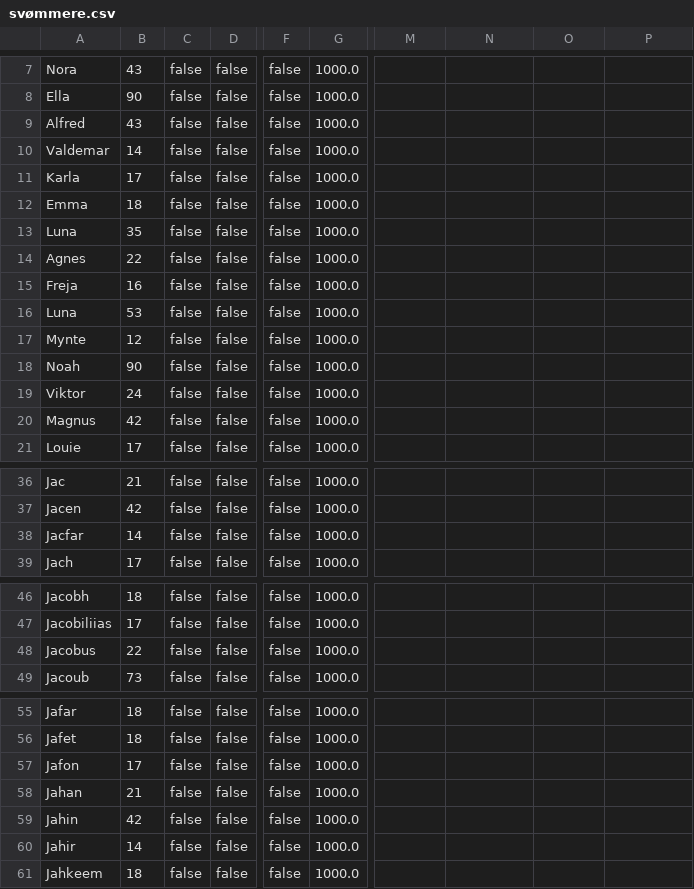
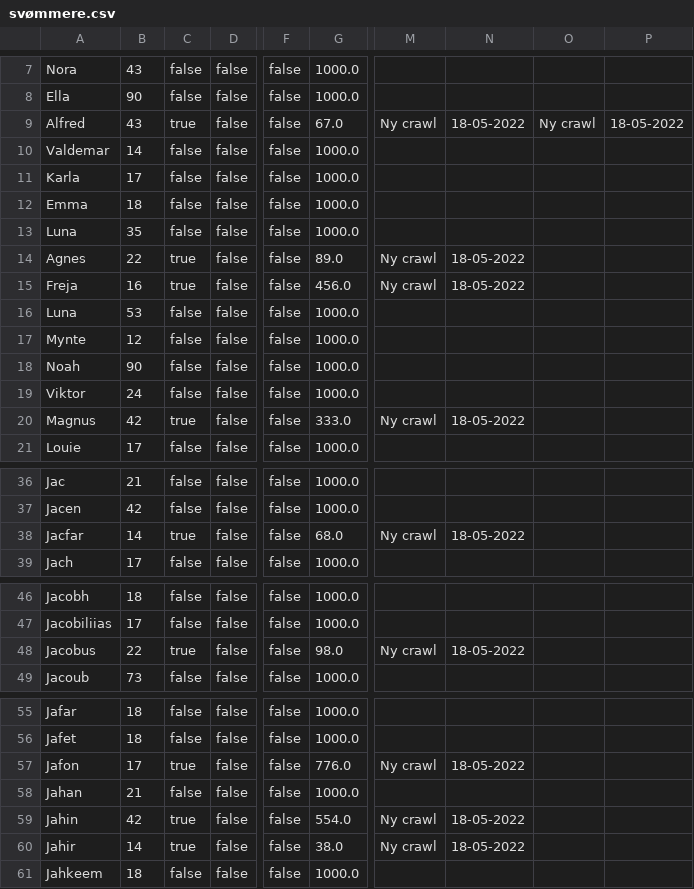
Before and after one commit to AugustG01/DelfinProjekt, a CSV file: svømmere.csv, drawn as a sheet; only a part is shown, gaps mark what is left out; the diff names each change by its address in the sheet, - before the commit and + after, or states it on an @@ line.

```diff
--- a/svømmere.csv
+++ b/svømmere.csv
-C9: false
+C9: true
-G9: 1000.0
+G9: 67.0
-M9: (empty)
+M9: Ny crawl
-N9: (empty)
+N9: 18-05-2022
-O9: (empty)
+O9: Ny crawl
-P9: (empty)
+P9: 18-05-2022
-C14:C15: false
+C14:C15: true
-G14: 1000.0
+G14: 89.0
-M14:M15: (empty)
+M14:M15: Ny crawl
-N14:N15: (empty)
+N14:N15: 18-05-2022
-G15: 1000.0
+G15: 456.0
-C20: false
+C20: true
-G20: 1000.0
+G20: 333.0
-M20: (empty)
+M20: Ny crawl
-N20: (empty)
+N20: 18-05-2022
-C38: false
+C38: true
-G38: 1000.0
+G38: 68.0
-M38: (empty)
+M38: Ny crawl
-N38: (empty)
+N38: 18-05-2022
-C48: false
+C48: true
-G48: 1000.0
+G48: 98.0
-M48: (empty)
+M48: Ny crawl
-N48: (empty)
+N48: 18-05-2022
-C57: false
+C57: true
-G57: 1000.0
+G57: 776.0
-M57: (empty)
+M57: Ny crawl
-N57: (empty)
+N57: 18-05-2022
-C59:C60: false
+C59:C60: true
-G59: 1000.0
+G59: 554.0
-M59:M60: (empty)
+M59:M60: Ny crawl
-N59:N60: (empty)
+N59:N60: 18-05-2022
-G60: 1000.0
+G60: 38.0
```
Also changed, not shown: 3 other files.
